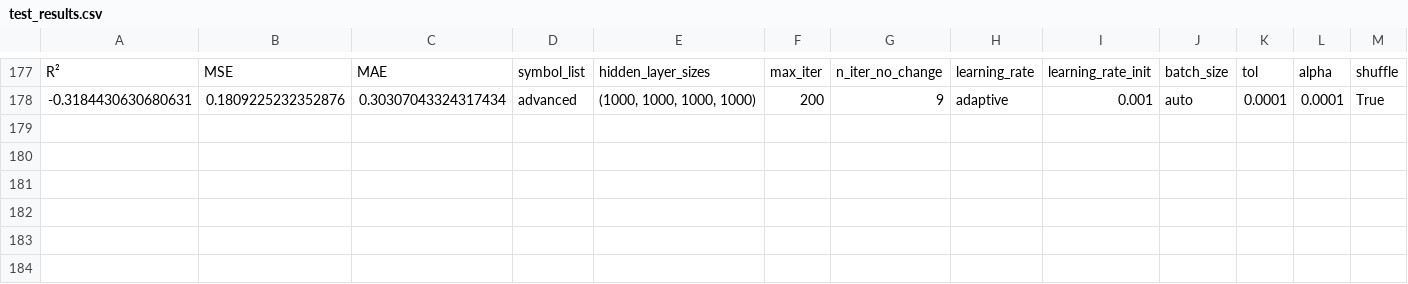
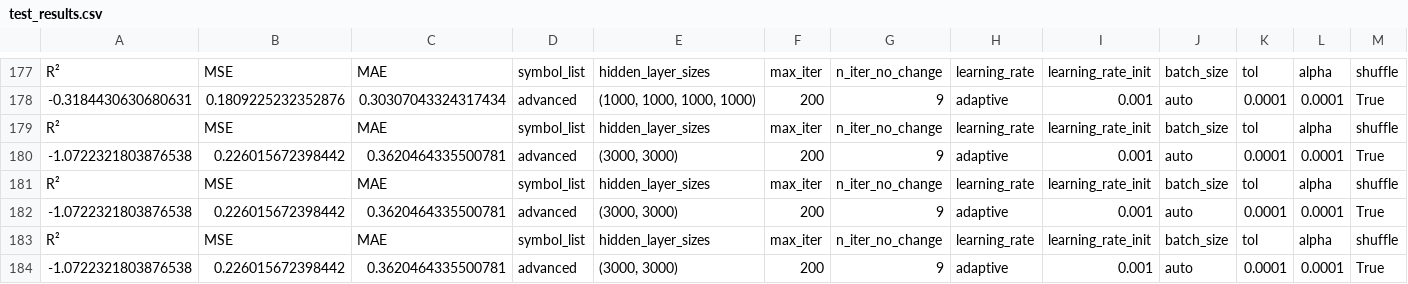
Before and after one commit to P1N60/Uni, a CSV file: VS-Code/side_projects/stock_predictor/data/test_results.csv, drawn as a sheet; only a part is shown, gaps mark what is left out.

Commit message:
ran test

```diff
--- a/VS-Code/side_projects/stock_predictor/data/test_results.csv
+++ b/VS-Code/side_projects/stock_predictor/data/test_results.csv
@@ -178 +178,7 @@ R²,MSE,MAE,symbol_list,hidden_layer_sizes,max_iter,n_iter_no_change,learning_ra
 -0.3184430630680631,0.1809225232352876,0.30307043324317434,advanced,"(1000, 1000, 1000, 1000)",200,9,adaptive,0.001,auto,0.0001,0.0001,True
+R²,MSE,MAE,symbol_list,hidden_layer_sizes,max_iter,n_iter_no_change,learning_rate,learning_rate_init,batch_size,tol,alpha,shuffle
+-1.0722321803876538,0.226015672398442,0.3620464335500781,advanced,"(3000, 3000)",200,9,adaptive,0.001,auto,0.0001,0.0001,True
+R²,MSE,MAE,symbol_list,hidden_layer_sizes,max_iter,n_iter_no_change,learning_rate,learning_rate_init,batch_size,tol,alpha,shuffle
+-1.0722321803876538,0.226015672398442,0.3620464335500781,advanced,"(3000, 3000)",200,9,adaptive,0.001,auto,0.0001,0.0001,True
+R²,MSE,MAE,symbol_list,hidden_layer_sizes,max_iter,n_iter_no_change,learning_rate,learning_rate_init,batch_size,tol,alpha,shuffle
+-1.0722321803876538,0.226015672398442,0.3620464335500781,advanced,"(3000, 3000)",200,9,adaptive,0.001,auto,0.0001,0.0001,True
```
Also changed, not shown: 1 other file.
